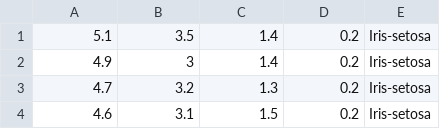
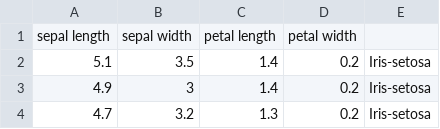
Before and after one commit to radeeb/ID3, a CSV file: 02.decisionTree/iris.csv, drawn as a sheet; only a part is shown; the shorter side is filled out with more unchanged rows.

```diff
--- a/02.decisionTree/iris.csv
+++ b/02.decisionTree/iris.csv
@@ -1 +1,2 @@
+sepal length,sepal width,petal length,petal width,
 5.1,3.5,1.4,0.2,Iris-setosa
```
Also changed, not shown: 1 other file.
